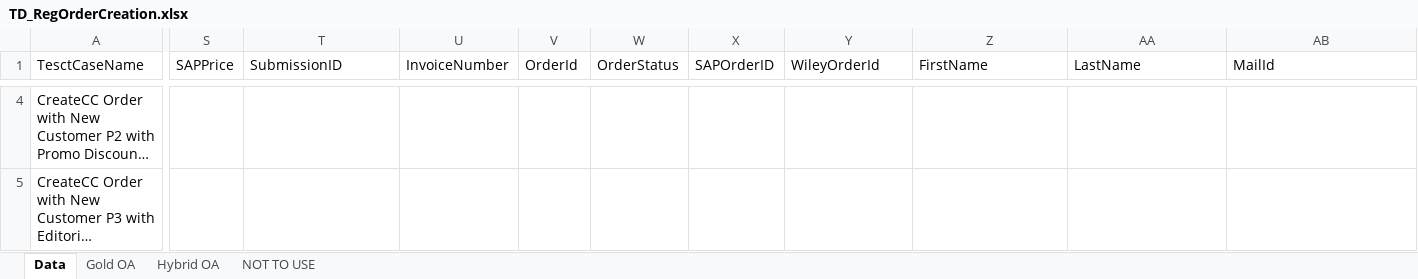
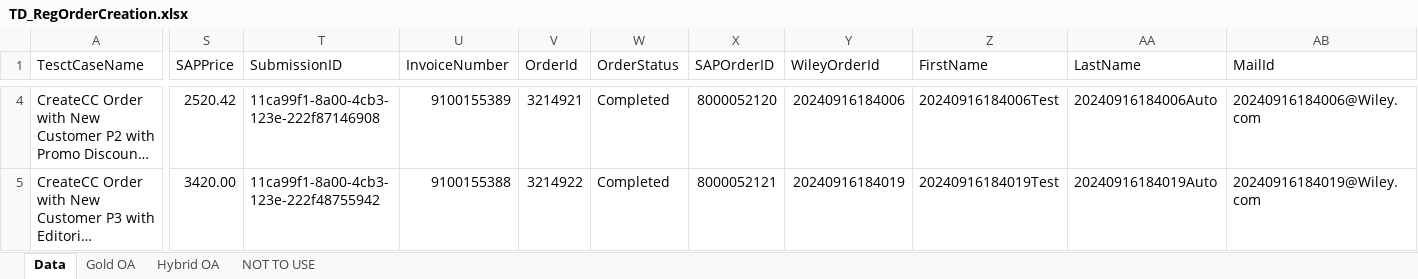
Before and after one commit to DeepanRajChinnasamy/SAP-Test-Automation, an Excel workbook: TestSuites/UploadExcel/TD_RegOrderCreation.xlsx, sheet Data, drawn as a sheet; only a part is shown, gaps mark what is left out; long unchanged cells end in …; values as stored, in another font and other column widths than the file's, no cell formats; the diff covers the shown part only; the diff names each change by its address in the sheet, - before the commit and + after, or states it on an @@ line.

```diff
--- a/TestSuites/UploadExcel/TD_RegOrderCreation.xlsx (sheet Data)
+++ b/TestSuites/UploadExcel/TD_RegOrderCreation.xlsx (sheet Data)
-S4 (SAPPrice): (empty)
+S4 (SAPPrice): 2520.42
-T4 (SubmissionID): (empty)
+T4 (SubmissionID): 11ca99f1-8a00-4cb3-123e-222f87146908
-U4 (InvoiceNumber): (empty)
+U4 (InvoiceNumber): 9100155389
-V4 (OrderId): (empty)
+V4 (OrderId): 3214921
-W4:W5 (OrderStatus): (empty)
+W4:W5 (OrderStatus): Completed
-X4 (SAPOrderID): (empty)
+X4 (SAPOrderID): 8000052120
-Y4 (WileyOrderId): (empty)
+Y4 (WileyOrderId): 20240916184006
-Z4 (FirstName): (empty)
+Z4 (FirstName): 20240916184006Test
-AA4 (LastName): (empty)
+AA4 (LastName): 20240916184006Auto
-AB4 (MailId): (empty)
+AB4 (MailId): 20240916184006@Wiley.com
-S5 (SAPPrice): (empty)
+S5 (SAPPrice): 3420.00
-T5 (SubmissionID): (empty)
+T5 (SubmissionID): 11ca99f1-8a00-4cb3-123e-222f48755942
-U5 (InvoiceNumber): (empty)
+U5 (InvoiceNumber): 9100155388
-V5 (OrderId): (empty)
+V5 (OrderId): 3214922
-X5 (SAPOrderID): (empty)
+X5 (SAPOrderID): 8000052121
-Y5 (WileyOrderId): (empty)
+Y5 (WileyOrderId): 20240916184019
-Z5 (FirstName): (empty)
+Z5 (FirstName): 20240916184019Test
-AA5 (LastName): (empty)
+AA5 (LastName): 20240916184019Auto
-AB5 (MailId): (empty)
+AB5 (MailId): 20240916184019@Wiley.com
```
Also changed, not shown: 408 edited cells elsewhere in this sheet, cell formats, 1 other file.
